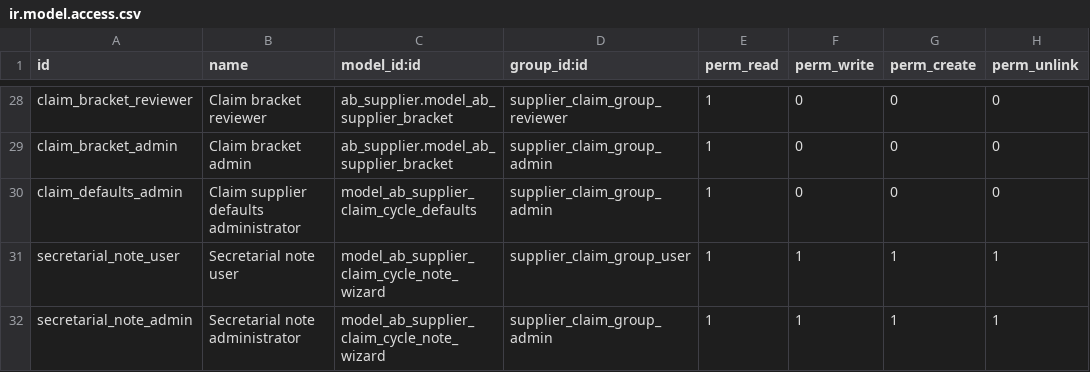
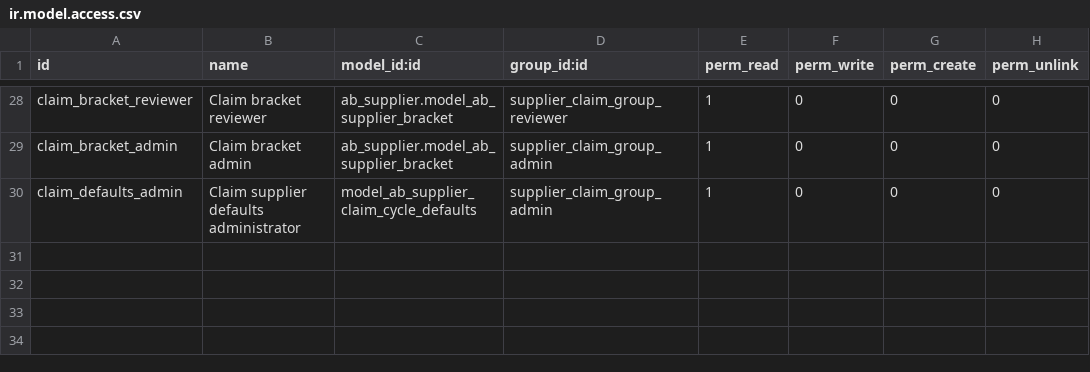
Before and after one commit to abdinpharmacies/hr, a CSV file: ab_supplier_claim_cycle/security/ir.model.access.csv, drawn as a sheet; only a part is shown, gaps mark what is left out.

Commit message:
ab_supplier_claim_cycle/FIX: Clean up supplier claim cycle workflow

```diff
--- a/ab_supplier_claim_cycle/security/ir.model.access.csv
+++ b/ab_supplier_claim_cycle/security/ir.model.access.csv
@@ -30,3 +30 @@ claim_bracket_admin,Claim bracket admin,ab_supplier.model_ab_supplier_bracket,su
 claim_defaults_admin,Claim supplier defaults administrator,model_ab_supplier_claim_cycle_defaults,supplier_claim_group_admin,1,0,0,0
-secretarial_note_user,Secretarial note user,model_ab_supplier_claim_cycle_note_wizard,supplier_claim_group_user,1,1,1,1
-secretarial_note_admin,Secretarial note administrator,model_ab_supplier_claim_cycle_note_wizard,supplier_claim_group_admin,1,1,1,1
```
Also changed, not shown: 12 other files.
